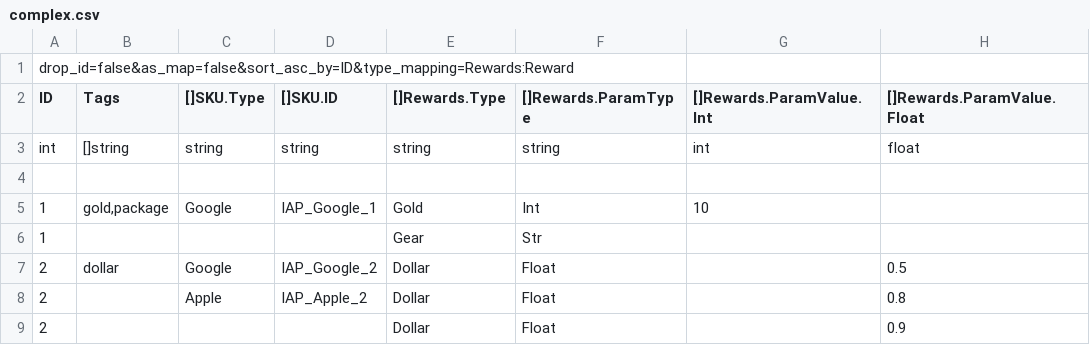
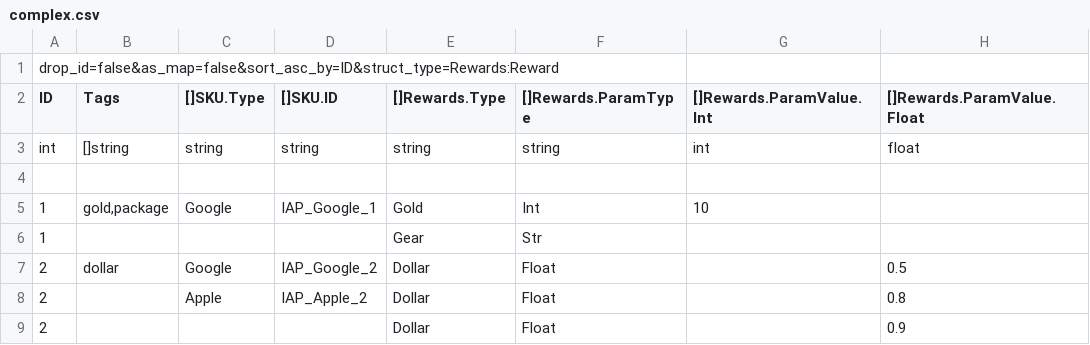
Before and after one commit to unsafe9/nestcsv, a CSV file: examples/csv/complex.csv, drawn as a sheet; only a part is shown; the diff names each change by its address in the sheet, - before the commit and + after, or states it on an @@ line.

```diff
--- a/examples/csv/complex.csv
+++ b/examples/csv/complex.csv
-A1 (ID): drop_id=false&as_map=false&sort_asc_by=ID&type_mapping=Rewards:Reward
+A1 (ID): drop_id=false&as_map=false&sort_asc_by=ID&struct_type=Rewards:Reward
```
Also changed, not shown: 19 other files.
